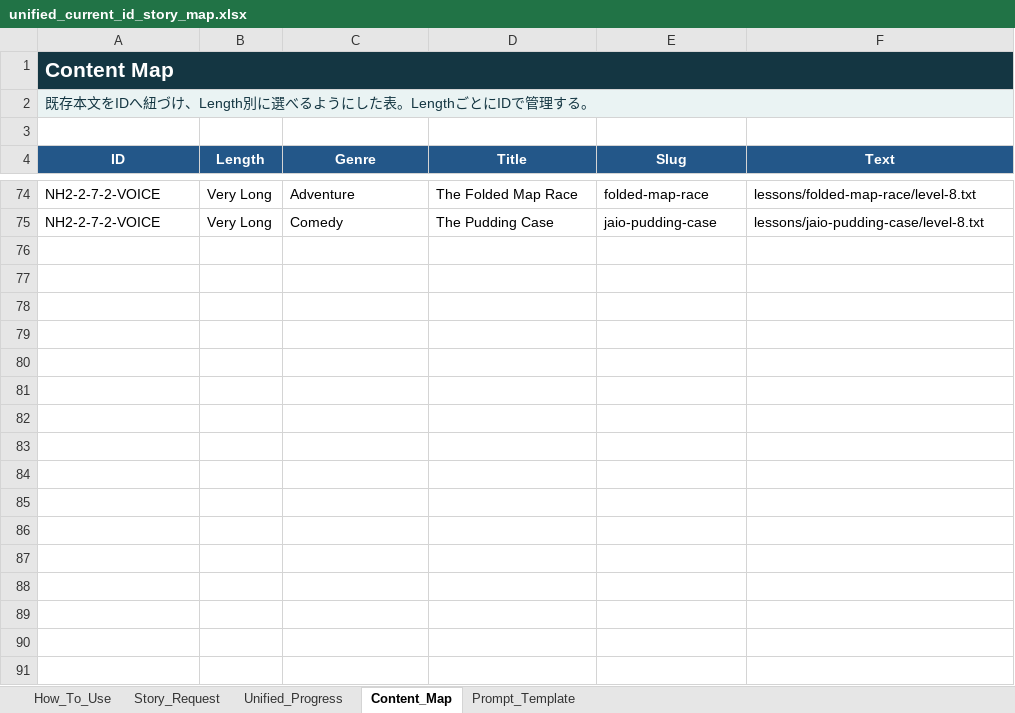
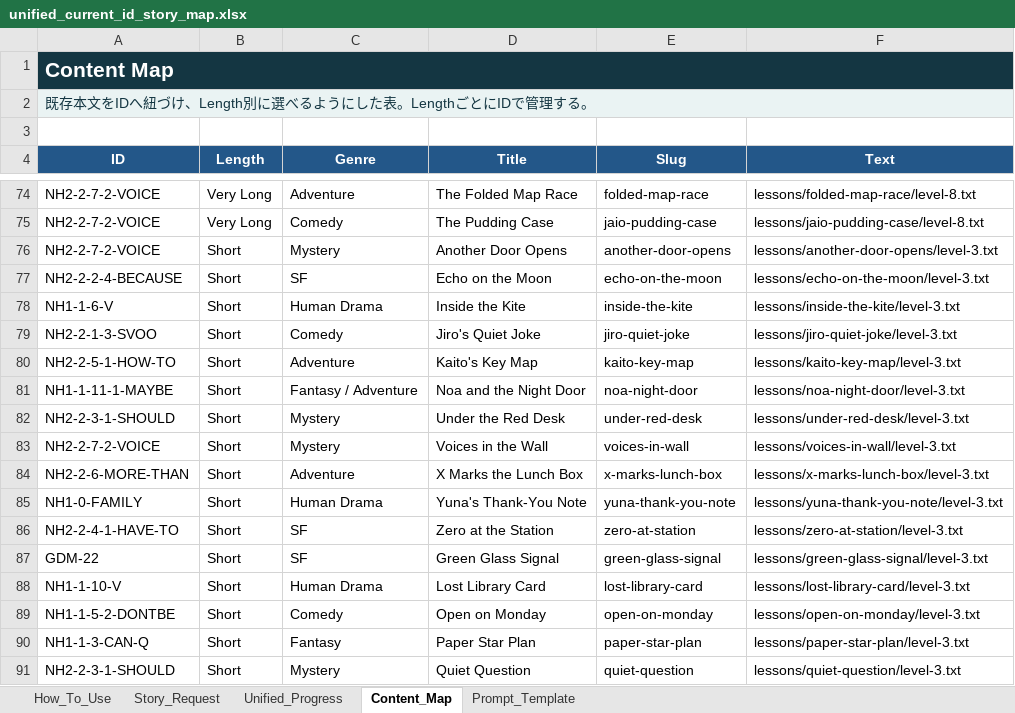
Before and after one commit to gdmeigo/reading, an Excel workbook: outputs/progress-map/unified_current_id_story_map.xlsx, sheet Content_Map, drawn as a sheet; only a part is shown, gaps mark what is left out; values as stored, in another font and other column widths than the file's, no borders; the diff names each change by its address in the sheet, - before the commit and + after, or states it on an @@ line.

Commit message:
Add A-Z title coverage stories

```diff
--- a/outputs/progress-map/unified_current_id_story_map.xlsx (sheet Content_Map)
+++ b/outputs/progress-map/unified_current_id_story_map.xlsx (sheet Content_Map)
+row 76: NH2-2-7-2-VOICE | Short | Mystery | Another Door Opens | another-door-opens | lessons/another-door-opens/level-3.txt
+row 77: NH2-2-2-4-BECAUSE | Short | SF | Echo on the Moon | echo-on-the-moon | lessons/echo-on-the-moon/level-3.txt
+row 78: NH1-1-6-V | Short | Human Drama | Inside the Kite | inside-the-kite | lessons/inside-the-kite/level-3.txt
+row 79: NH2-2-1-3-SVOO | Short | Comedy | Jiro's Quiet Joke | jiro-quiet-joke | lessons/jiro-quiet-joke/level-3.txt
+row 80: NH2-2-5-1-HOW-TO | Short | Adventure | Kaito's Key Map | kaito-key-map | lessons/kaito-key-map/level-3.txt
+row 81: NH1-1-11-1-MAYBE | Short | Fantasy / Adventure | Noa and the Night Door | noa-night-door | lessons/noa-night-door/level-3.txt
+row 82: NH2-2-3-1-SHOULD | Short | Mystery | Under the Red Desk | under-red-desk | lessons/under-red-desk/level-3.txt
+row 83: NH2-2-7-2-VOICE | Short | Mystery | Voices in the Wall | voices-in-wall | lessons/voices-in-wall/level-3.txt
+row 84: NH2-2-6-MORE-THAN | Short | Adventure | X Marks the Lunch Box | x-marks-lunch-box | lessons/x-marks-lunch-box/level-3.txt
+row 85: NH1-0-FAMILY | Short | Human Drama | Yuna's Thank-You Note | yuna-thank-you-note | lessons/yuna-thank-you-note/level-3.txt
+row 86: NH2-2-4-1-HAVE-TO | Short | SF | Zero at the Station | zero-at-station | lessons/zero-at-station/level-3.txt
+row 87: GDM-22 | Short | SF | Green Glass Signal | green-glass-signal | lessons/green-glass-signal/level-3.txt
+row 88: NH1-1-10-V | Short | Human Drama | Lost Library Card | lost-library-card | lessons/lost-library-card/level-3.txt
+row 89: NH1-1-5-2-DONTBE | Short | Comedy | Open on Monday | open-on-monday | lessons/open-on-monday/level-3.txt
+row 90: NH1-1-3-CAN-Q | Short | Fantasy | Paper Star Plan | paper-star-plan | lessons/paper-star-plan/level-3.txt
+row 91: NH2-2-3-1-SHOULD | Short | Mystery | Quiet Question | quiet-question | lessons/quiet-question/level-3.txt
```
Also changed, not shown: 35 other files.
